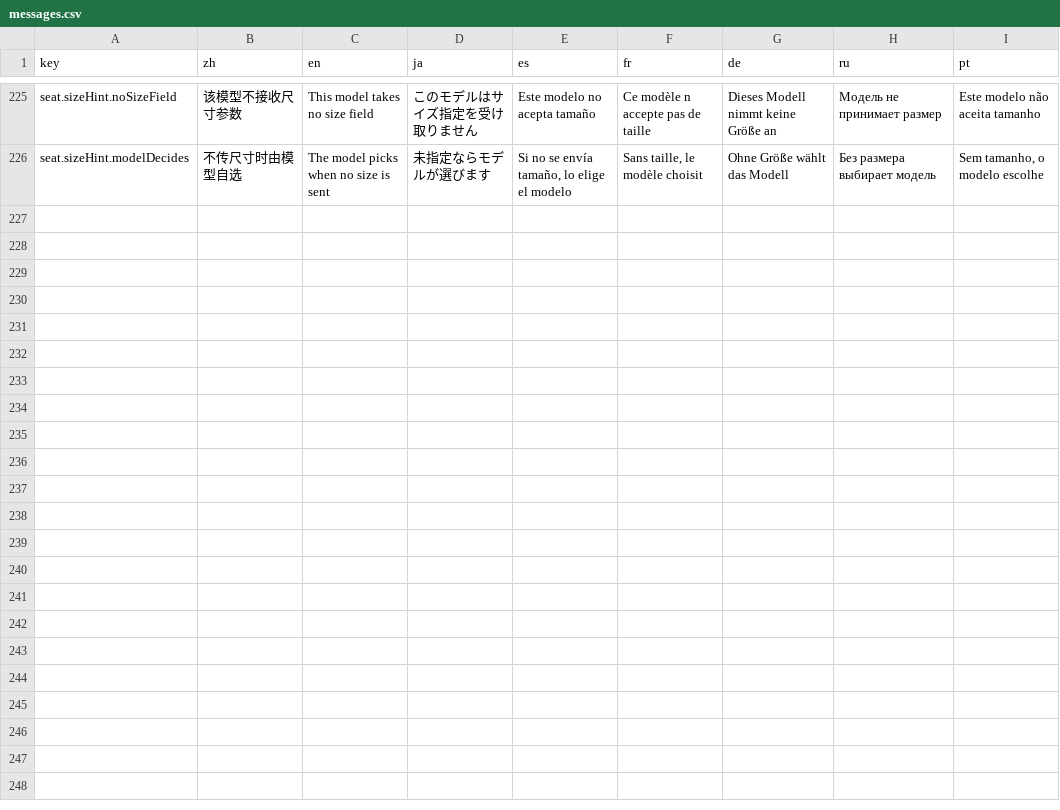
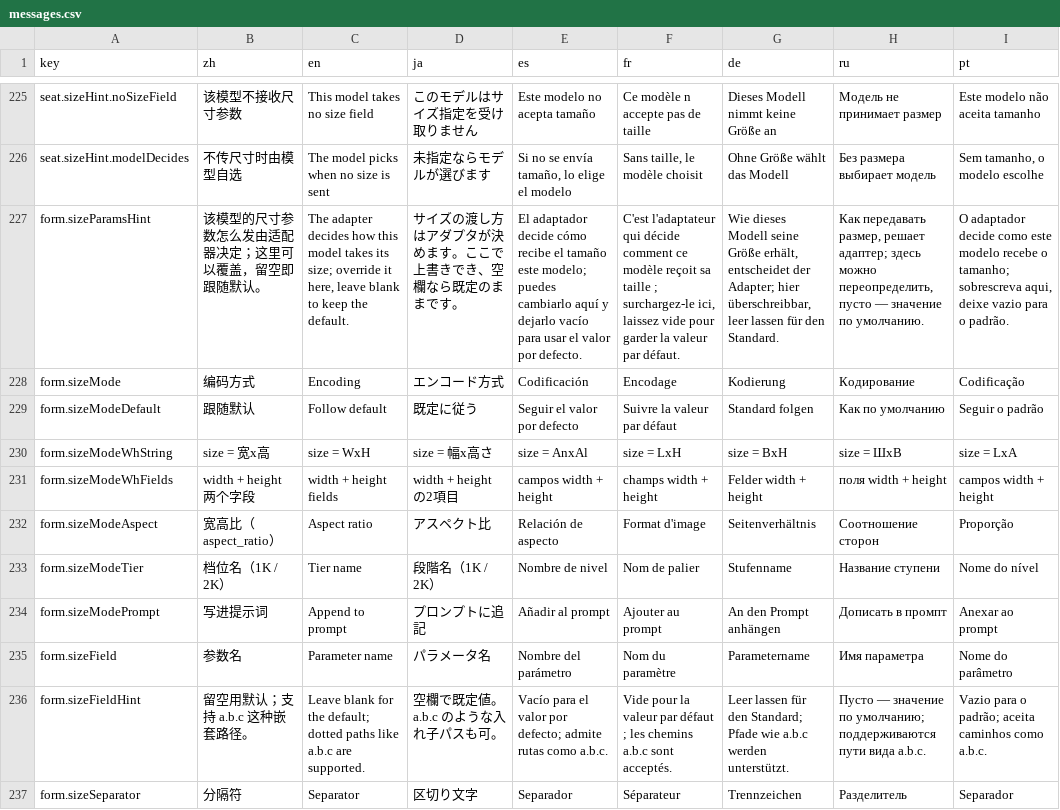
Before and after one commit to CM-Silence/dsh-mo-image, a CSV file: locale/messages.csv, drawn as a sheet; only a part is shown, gaps mark what is left out; the diff names each change by its address in the sheet, - before the commit and + after, or states it on an @@ line.

Commit message:
feat(size): 模型选项里可覆盖尺寸的编码方式、参数名与分隔符
云端/中转模型的尺寸形态不再只能靠代码里的模型族表：每个模型的折叠区新增「尺寸参数」，可选编码方式（宽高字符串 / width+height / 宽高比 / 档位名 / 写进提示词）、参数名（支持 a.b.c 嵌套路径）与分隔符（x 或 *），留空即跟随适配器默认。ComfyUI / A1111 的折叠区保持原样（工作流 + 参数）。

配套改动：resolveAdapter 在带用户覆盖时返回副本（避免串到同进程其它请求），sizePolicyFor 最后应用覆盖；尺寸字段绕过 send 白名单，否则自定义参数名会被过滤掉；normalizeModelOptions 接受只有 size 的模型项（原先必须有工作流才留存）。折叠箭头不再对云端模型禁用。

```diff
--- a/locale/messages.csv
+++ b/locale/messages.csv
+row 227: form.sizeParamsHint | 该模型的尺寸参数怎么发由适配器决定；这里可以覆盖，留空即跟随默认。 | The adapter decides how this model takes its size; override it here, leave blank to keep the default. | サイズの渡し方はアダプタが決めます。ここで上書きでき、空欄なら既定のままです。 | El adaptador decide cómo recibe el tamaño este modelo; puedes cambiarlo aquí y dejarlo vacío para usar el valor por defecto. | C'est l'adaptateur qui décide comment ce modèle reçoit sa taille ; surchargez-le ici, laissez vide pour garder la valeur par défaut. | Wie dieses Modell seine Größe erhält, entscheidet der Adapter; hier überschreibbar, leer lassen für den Standard. | Как передавать размер, решает адаптер; здесь можно переопределить, пусто — значение по умолчанию. | O adaptador decide como este modelo recebe o tamanho; sobrescreva aqui, deixe vazio para o padrão.
+row 228: form.sizeMode | 编码方式 | Encoding | エンコード方式 | Codificación | Encodage | Kodierung | Кодирование | Codificação
+row 229: form.sizeModeDefault | 跟随默认 | Follow default | 既定に従う | Seguir el valor por defecto | Suivre la valeur par défaut | Standard folgen | Как по умолчанию | Seguir o padrão
+row 230: form.sizeModeWhString | size = 宽x高 | size = WxH | size = 幅x高さ | size = AnxAl | size = LxH | size = BxH | size = ШxВ | size = LxA
+row 231: form.sizeModeWhFields | width + height 两个字段 | width + height fields | width + height の2項目 | campos width + height | champs width + height | Felder width + height | поля width + height | campos width + height
+row 232: form.sizeModeAspect | 宽高比（aspect_ratio） | Aspect ratio | アスペクト比 | Relación de aspecto | Format d'image | Seitenverhältnis | Соотношение сторон | Proporção
+row 233: form.sizeModeTier | 档位名（1K / 2K） | Tier name | 段階名（1K / 2K） | Nombre de nivel | Nom de palier | Stufenname | Название ступени | Nome do nível
+row 234: form.sizeModePrompt | 写进提示词 | Append to prompt | プロンプトに追記 | Añadir al prompt | Ajouter au prompt | An den Prompt anhängen | Дописать в промпт | Anexar ao prompt
+row 235: form.sizeField | 参数名 | Parameter name | パラメータ名 | Nombre del parámetro | Nom du paramètre | Parametername | Имя параметра | Nome do parâmetro
+row 236: form.sizeFieldHint | 留空用默认；支持 a.b.c 这种嵌套路径。 | Leave blank for the default; dotted paths like a.b.c are supported. | 空欄で既定値。a.b.c のような入れ子パスも可。 | Vacío para el valor por defecto; admite rutas como a.b.c. | Vide pour la valeur par défaut ; les chemins a.b.c sont acceptés. | Leer lassen für den Standard; Pfade wie a.b.c werden unterstützt. | Пусто — значение по умолчанию; поддерживаются пути вида a.b.c. | Vazio para o padrão; aceita caminhos como a.b.c.
+row 237: form.sizeSeparator | 分隔符 | Separator | 区切り文字 | Separador | Séparateur | Trennzeichen | Разделитель | Separador
```
Also changed, not shown: 7 other files.
